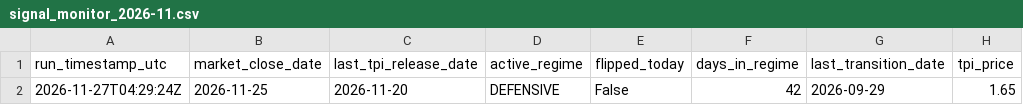
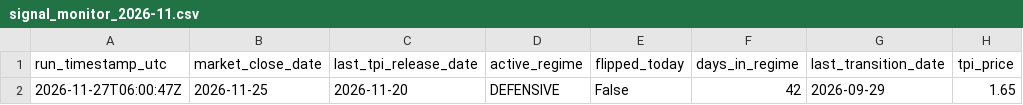
Before and after one commit to tomatofrankie/tpi_algo, a CSV file: log/signal_monitor_2026-11.csv, drawn as a sheet; only a part is shown; the diff names each change by its address in the sheet, - before the commit and + after, or states it on an @@ line.

```diff
--- a/log/signal_monitor_2026-11.csv
+++ b/log/signal_monitor_2026-11.csv
-A2 (run_timestamp_utc): 2026-11-27T04:29:24Z
+A2 (run_timestamp_utc): 2026-11-27T06:00:47Z
```
Also changed, not shown: avgo_daily.csv, tsm_daily.csv, 1 other file.
